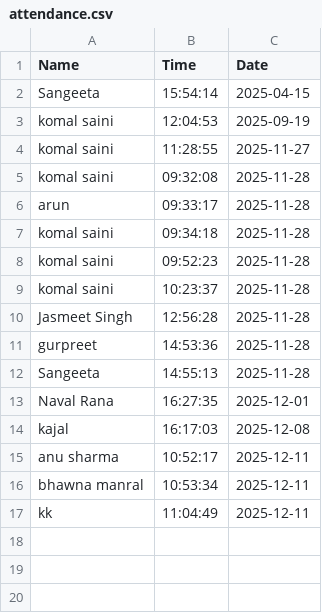
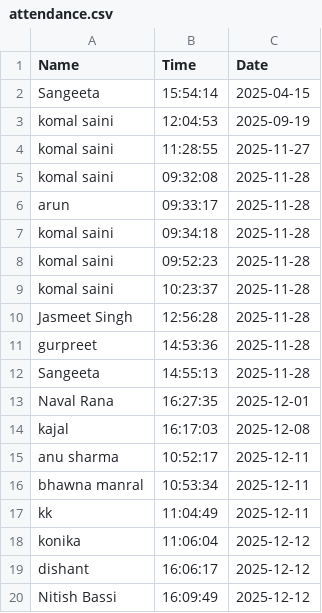
Before and after one commit to Komalsaini2025/Face-Recoginition-Attendance-System, a CSV file: attendance.csv, drawn as a sheet; the diff names each change by its address in the sheet, - before the commit and + after, or states it on an @@ line.

```diff
--- a/attendance.csv
+++ b/attendance.csv
+row 18: konika | 11:06:04 | 2025-12-12
+row 19: dishant | 16:06:17 | 2025-12-12
+row 20: Nitish Bassi | 16:09:49 | 2025-12-12
```
Also changed, not shown: 1 other file.
